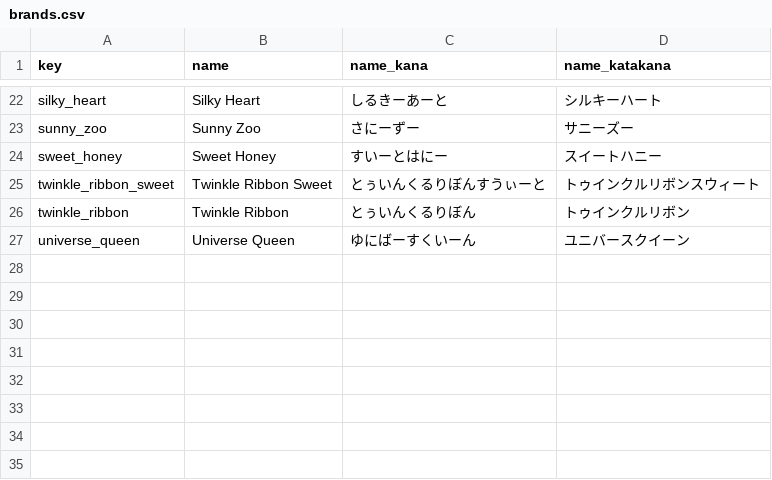
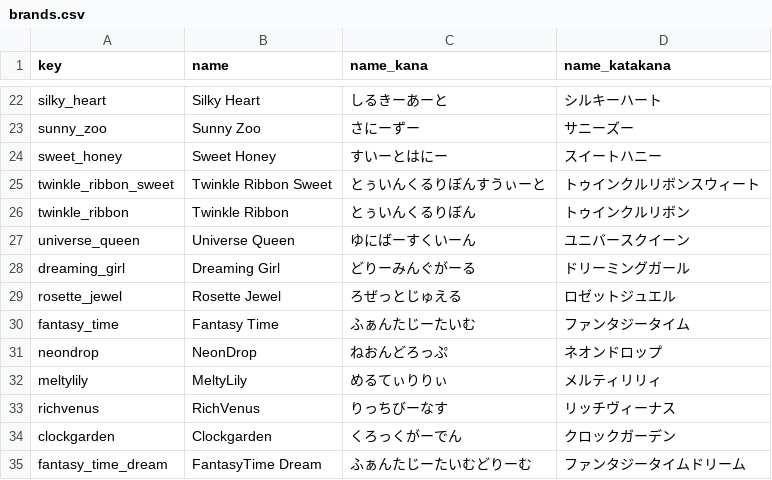
Before and after one commit to prickathon/prismdb, a CSV file: _data/brand/brands.csv, drawn as a sheet; only a part is shown, gaps mark what is left out.

Commit message:
ブランドを追加

```diff
--- a/_data/brand/brands.csv
+++ b/_data/brand/brands.csv
@@ -27 +27,9 @@ twinkle_ribbon,Twinkle Ribbon,とぅいんくるりぼん,トゥインクルリ
 universe_queen,Universe Queen,ゆにばーすくいーん,ユニバースクイーン
+dreaming_girl,Dreaming Girl,どりーみんぐがーる,ドリーミングガール
+rosette_jewel,Rosette Jewel,ろぜっとじゅえる,ロゼットジュエル
+fantasy_time,Fantasy Time,ふぁんたじーたいむ,ファンタジータイム
+neondrop,NeonDrop,ねおんどろっぷ,ネオンドロップ
+meltylily,MeltyLily,めるてぃりりぃ,メルティリリィ
+richvenus,RichVenus,りっちびーなす,リッチヴィーナス
+clockgarden,Clockgarden,くろっくがーでん,クロックガーデン
+fantasy_time_dream,FantasyTime Dream,ふぁんたじーたいむどりーむ,ファンタジータイムドリーム
```
